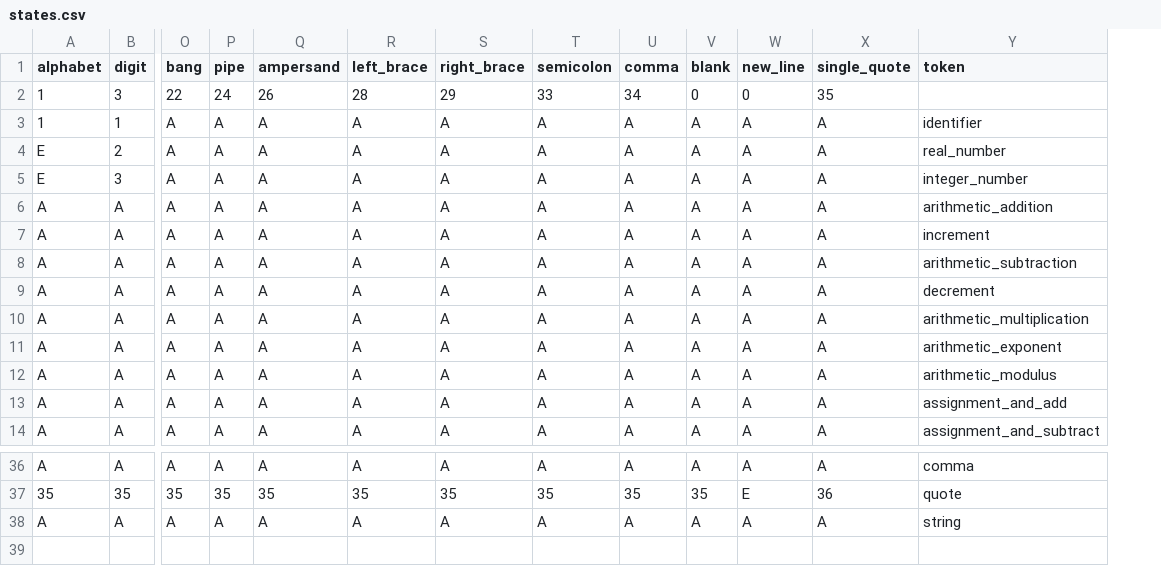
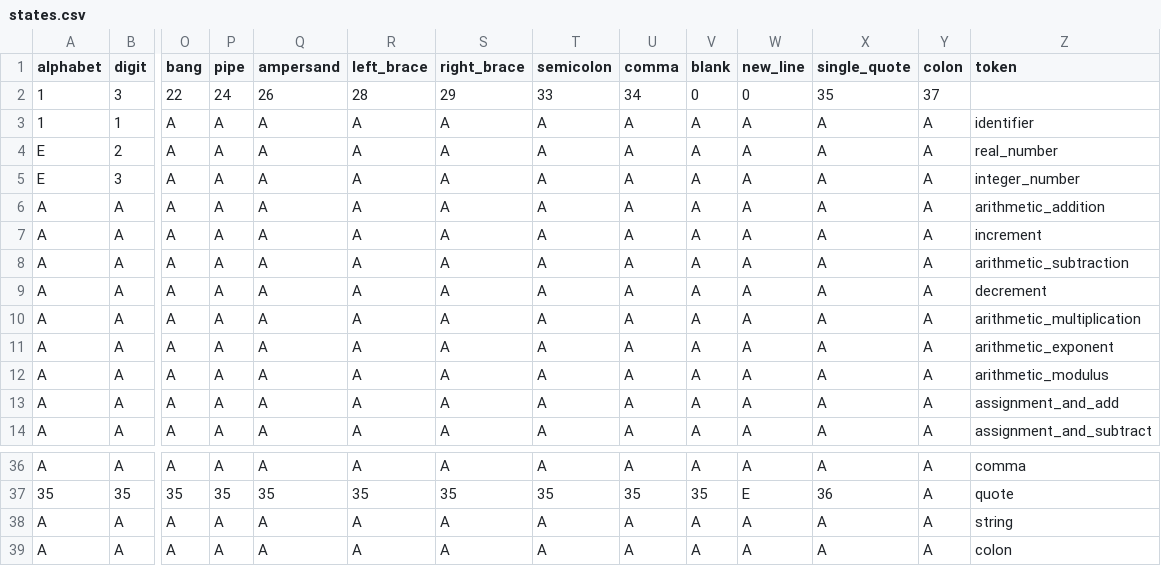
Before and after one commit to ediardo/taller-de-compiladores, a CSV file: states.csv, drawn as a sheet; only a part is shown, gaps mark what is left out; rows hold the shown columns only; the diff names each change by its address in the sheet, - before the commit and + after, or states it on an @@ line.

```diff
--- a/states.csv
+++ b/states.csv
+column Y (colon), rows 2-14: 37 | A | A | A | A | A | A | A | A | A | A | A | A; rows 36-38: all A
+row 39: A | A | A | A | A | A | A | A | A | A | A | A | A | colon
```
Also changed, not shown: 3 other files.
